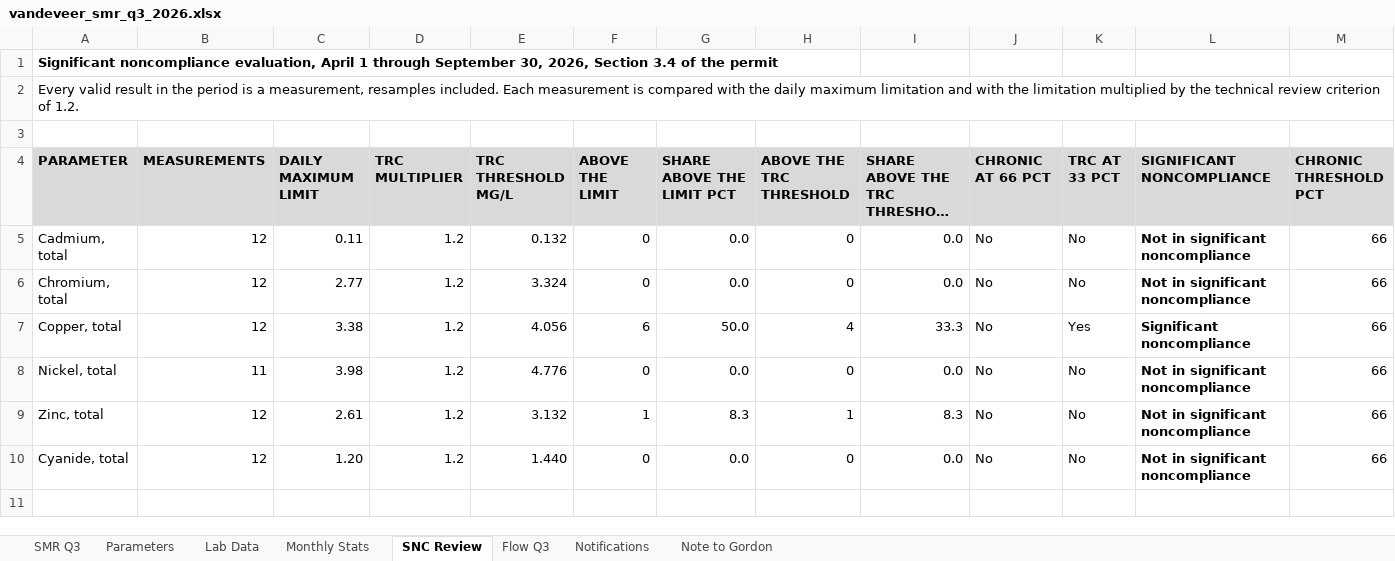
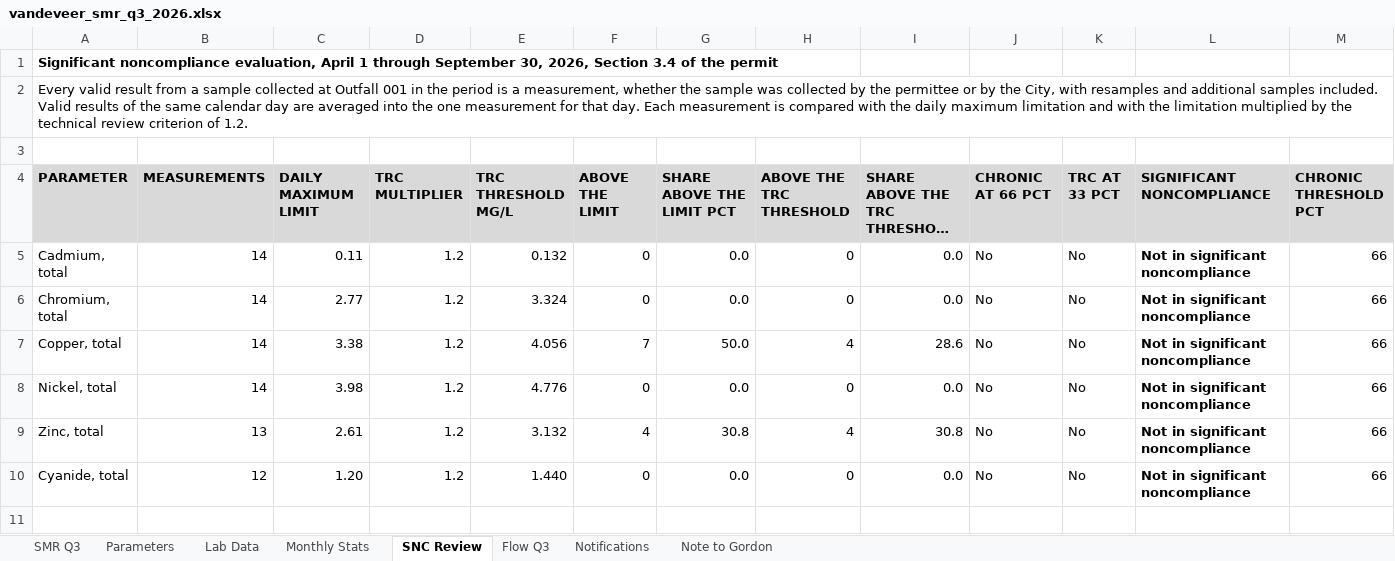
Before and after one commit to goatware-ai/snk-hazy, an Excel workbook: submissions/03-pretreatment-smr-q3-2026/solution/vandeveer_smr_q3_2026.xlsx, sheet SNC Review, drawn as a sheet; only a part is shown; long unchanged cells end in …; values as stored, in another font and other column widths than the file's, no borders; the diff covers the shown part only; the diff names each change by its address in the sheet, - before the commit and + after, or states it on an @@ line.

```diff
--- a/submissions/03-pretreatment-smr-q3-2026/solution/vandeveer_smr_q3_2026.xlsx (sheet SNC Review)
+++ b/submissions/03-pretreatment-smr-q3-2026/solution/vandeveer_smr_q3_2026.xlsx (sheet SNC Review)
-A2 (PARAMETER): …valid result in the period is a measurement, resamples included. Each measurement…
+A2 (PARAMETER): …valid result from a sample collected at Outfall 001 in the period is a measurement, whether the sample was collected by the permittee or by the City, with resamples and additional samples included. Valid results of the same calendar day are averaged into the one measurement for that day. Each measurement…
-B5:B7 (MEASUREMENTS): 12
+B5:B7 (MEASUREMENTS): 14
-F7 (ABOVE THE LIMIT): 6
+F7 (ABOVE THE LIMIT): 7
-I7: 33.3
+I7: 28.6
-K7 (TRC AT 33 PCT): Yes
+K7 (TRC AT 33 PCT): No
-L7 (SIGNIFICANT NONCOMPLIANCE): Significant noncompliance
+L7 (SIGNIFICANT NONCOMPLIANCE): Not in significant noncompliance
-B8 (MEASUREMENTS): 11
+B8 (MEASUREMENTS): 14
-B9 (MEASUREMENTS): 12
+B9 (MEASUREMENTS): 13
-F9 (ABOVE THE LIMIT): 1
+F9 (ABOVE THE LIMIT): 4
-G9 (SHARE ABOVE THE LIMIT PCT): 8.3
+G9 (SHARE ABOVE THE LIMIT PCT): 30.8
-H9 (ABOVE THE TRC THRESHOLD): 1
+H9 (ABOVE THE TRC THRESHOLD): 4
-I9: 8.3
+I9: 30.8
```
Also changed, not shown: 20 added rows, 8 edited cells and cell formats elsewhere in this sheet, sheet Lab Data, sheet Notifications, sheet Monthly Stats, sheet SMR Q3, sheet Flow Q3, sheet Parameters, 1 more sheet, formulas that keep their value, submissions/03-pretreatment-smr-q3-2026/inputs/lab_results_apr_sep2026.xlsx, 17 other files.
